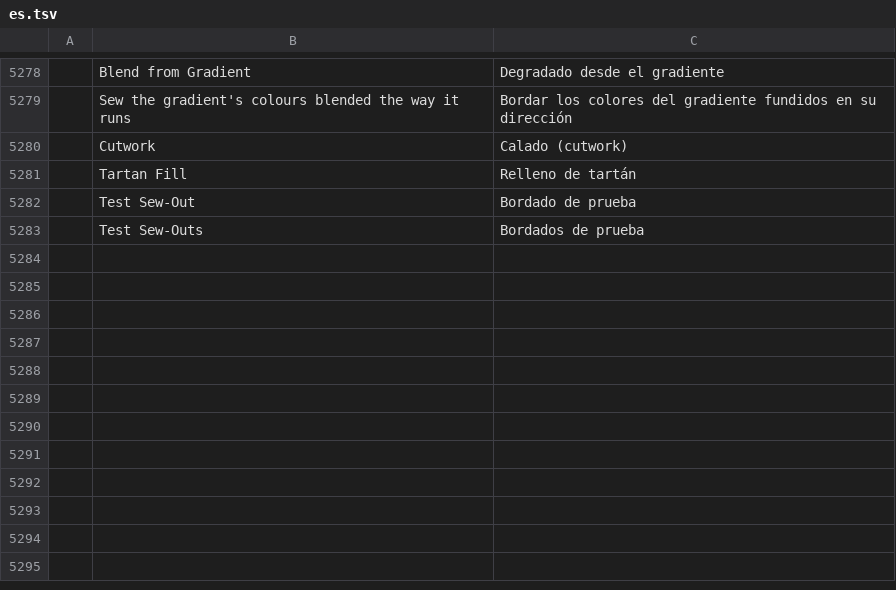
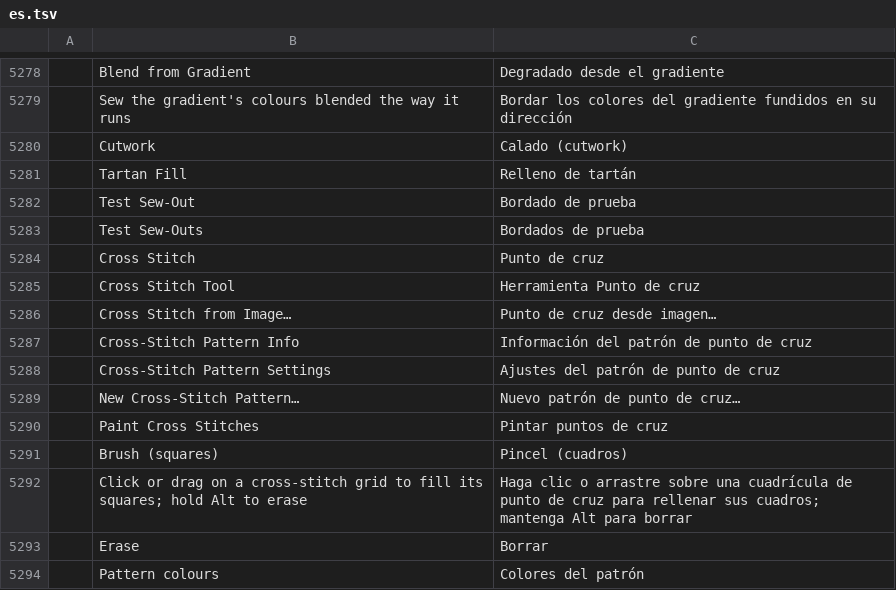
Before and after one commit to SiteSentrix/StitchFoundry, a TSV file: crates/ui-egui/src/i18n/es.tsv, drawn as a sheet; only a part is shown, gaps mark what is left out; the diff names each change by its address in the sheet, - before the commit and + after, or states it on an @@ line.

```diff
--- a/crates/ui-egui/src/i18n/es.tsv
+++ b/crates/ui-egui/src/i18n/es.tsv
+row 5284:  | Cross Stitch | Punto de cruz
+row 5285:  | Cross Stitch Tool | Herramienta Punto de cruz
+row 5286:  | Cross Stitch from Image… | Punto de cruz desde imagen…
+row 5287:  | Cross-Stitch Pattern Info | Información del patrón de punto de cruz
+row 5288:  | Cross-Stitch Pattern Settings | Ajustes del patrón de punto de cruz
+row 5289:  | New Cross-Stitch Pattern… | Nuevo patrón de punto de cruz…
+row 5290:  | Paint Cross Stitches | Pintar puntos de cruz
+row 5291:  | Brush (squares) | Pincel (cuadros)
+row 5292:  | Click or drag on a cross-stitch grid to fill its squares; hold Alt to erase | Haga clic o arrastre sobre una cuadrícula de punto de cruz para rellenar sus cuadros; mantenga Alt para borrar
+row 5293:  | Erase | Borrar
+row 5294:  | Pattern colours | Colores del patrón
```
Also changed, not shown: crates/ui-egui/src/i18n/cs.tsv, crates/ui-egui/src/i18n/fr.tsv, 23 other files.
